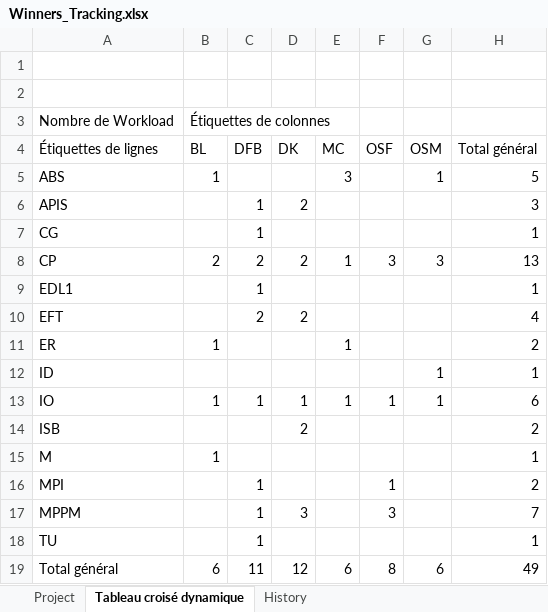
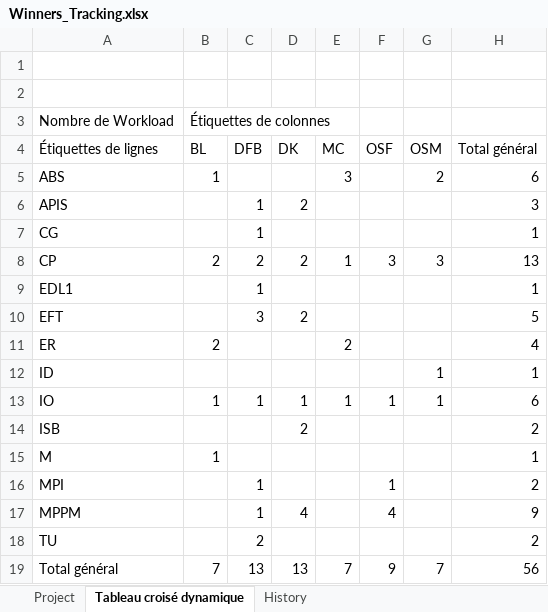
Before and after one commit to Master1-MIAGE-UCA/scrabble-td3-winners, an Excel workbook: Traking/Winners_Tracking.xlsx, sheet Tableau croisé dynamique, drawn as a sheet; values as stored, in another font and other column widths than the file's, no borders; the diff names each change by its address in the sheet, - before the commit and + after, or states it on an @@ line.

```diff
--- a/Traking/Winners_Tracking.xlsx (sheet Tableau croisé dynamique)
+++ b/Traking/Winners_Tracking.xlsx (sheet Tableau croisé dynamique)
-G5 (OSM): 1
+G5 (OSM): 2
-H5 (Total général): 5
+H5 (Total général): 6
-C10 (DFB): 2
+C10 (DFB): 3
-H10 (Total général): 4
+H10 (Total général): 5
-B11 (BL): 1
+B11 (BL): 2
-E11 (MC): 1
+E11 (MC): 2
-H11 (Total général): 2
+H11 (Total général): 4
-D17 (DK): 3
+D17 (DK): 4
-F17 (OSF): 3
+F17 (OSF): 4
-H17 (Total général): 7
+H17 (Total général): 9
-C18 (DFB): 1
+C18 (DFB): 2
-H18 (Total général): 1
+H18 (Total général): 2
-B19 (BL): 6
+B19 (BL): 7
-C19 (DFB): 11
+C19 (DFB): 13
-D19 (DK): 12
+D19 (DK): 13
-E19 (MC): 6
+E19 (MC): 7
-F19 (OSF): 8
+F19 (OSF): 9
-G19 (OSM): 6
+G19 (OSM): 7
-H19 (Total général): 49
+H19 (Total général): 56
```
Also changed, not shown: sheet History, sheet Project, 10 other files.
